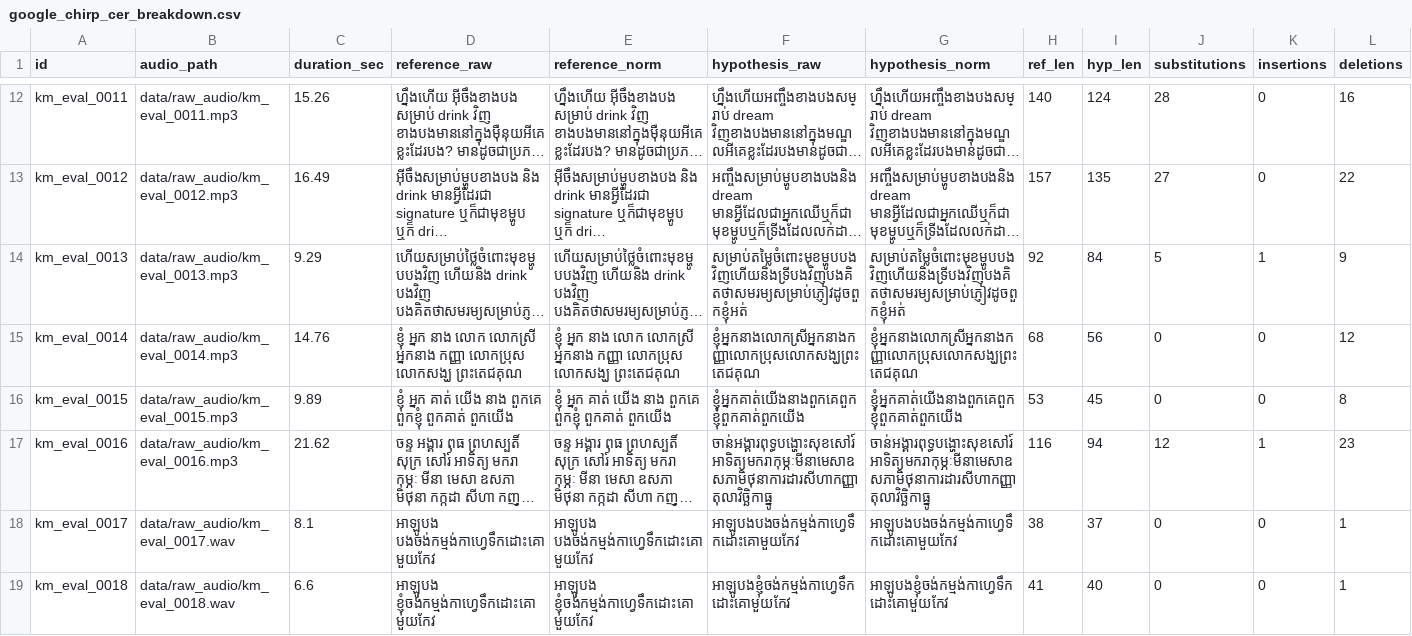
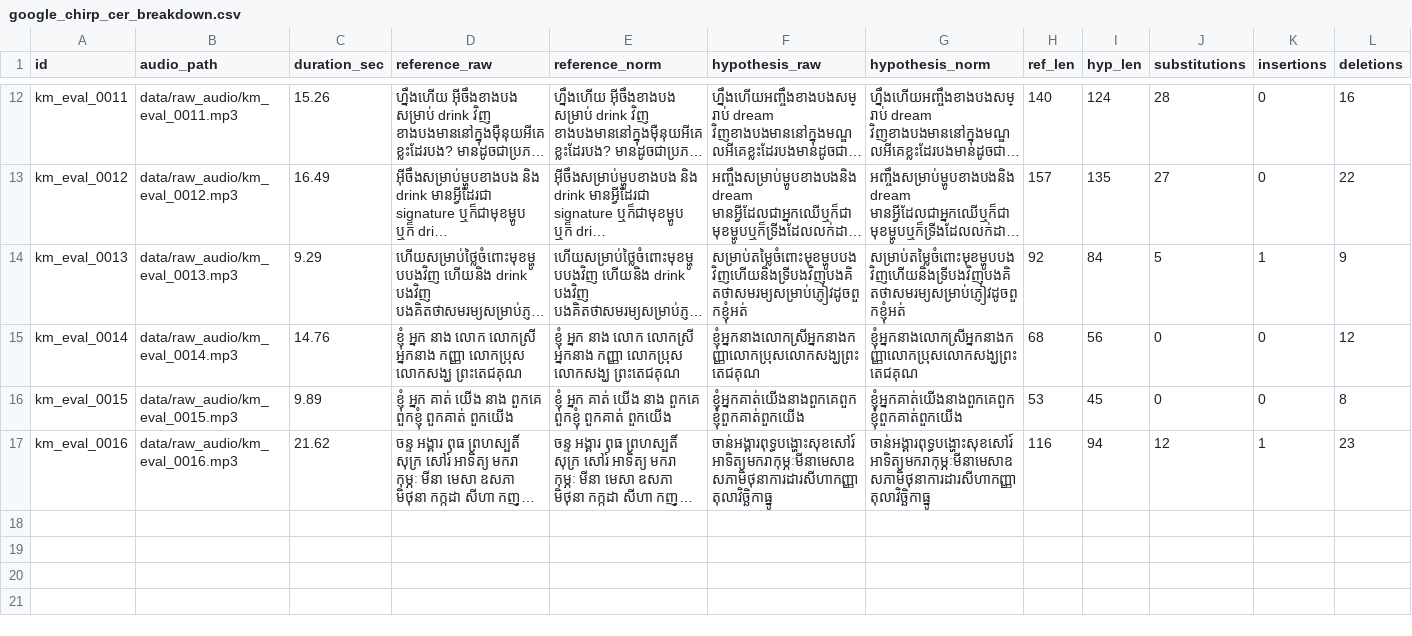
Before and after one commit to borared/asr_comparison, a CSV file: results/error_analysis/google_chirp_cer_breakdown.csv, drawn as a sheet; only a part is shown, gaps mark what is left out; long unchanged cells end in …; rows hold the shown columns only; the diff names each change by its address in the sheet, - before the commit and + after, or states it on an @@ line.

```diff
--- a/results/error_analysis/google_chirp_cer_breakdown.csv
+++ b/results/error_analysis/google_chirp_cer_breakdown.csv
-row 18: km_eval_0017 | data/raw_audio/km_eval_0017.wav | 8.1 | អាឡូបង បងចង់កម្មង់កាហ្វេទឹកដោះគោមួយកែវ | អាឡូបង បងចង់កម្មង់កាហ្វេទឹកដោះគោមួយកែវ | អាឡូបងបងចង់កម្មង់កាហ្វេទឹកដោះគោមួយកែវ | អាឡូបងបងចង់កម្មង់កាហ្វេទឹកដោះគោមួយកែវ | 38 | 37 | 0 | 0 | 1
-row 19: km_eval_0018 | data/raw_audio/km_eval_0018.wav | 6.6 | អាឡូបង ខ្ញុំចង់កម្មង់កាហ្វេទឹកដោះគោមួយកែវ | អាឡូបង ខ្ញុំចង់កម្មង់កាហ្វេទឹកដោះគោមួយកែវ | អាឡូបងខ្ញុំចង់កម្មង់កាហ្វេទឹកដោះគោមួយកែវ | អាឡូបងខ្ញុំចង់កម្មង់កាហ្វេទឹកដោះគោមួយកែវ | 41 | 40 | 0 | 0 | 1
```
Also changed, not shown: results/metrics_summary.csv, 9 other files.
